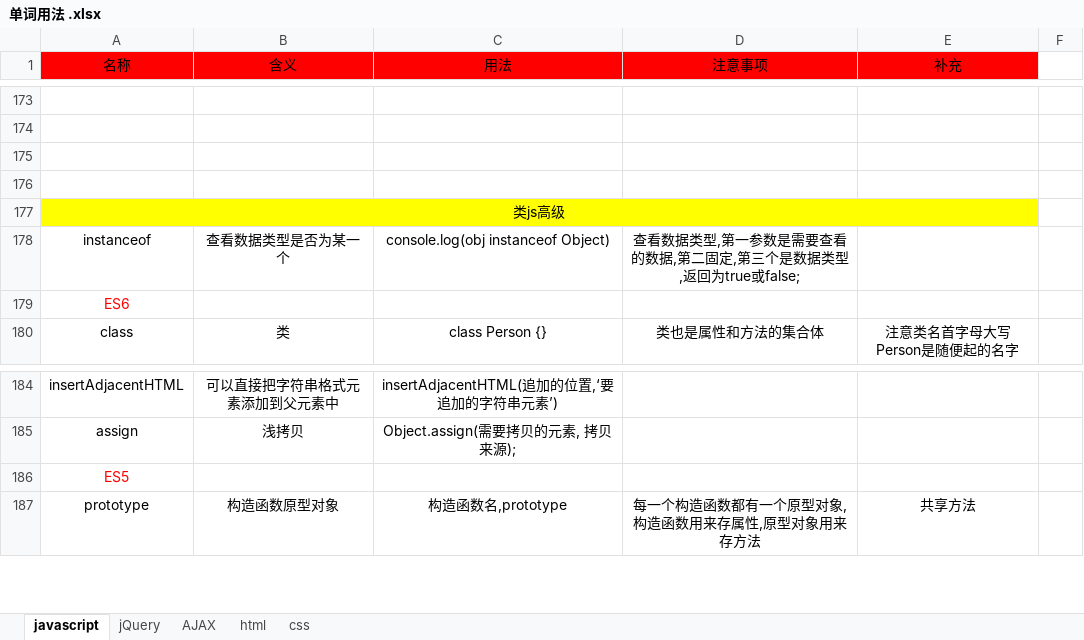
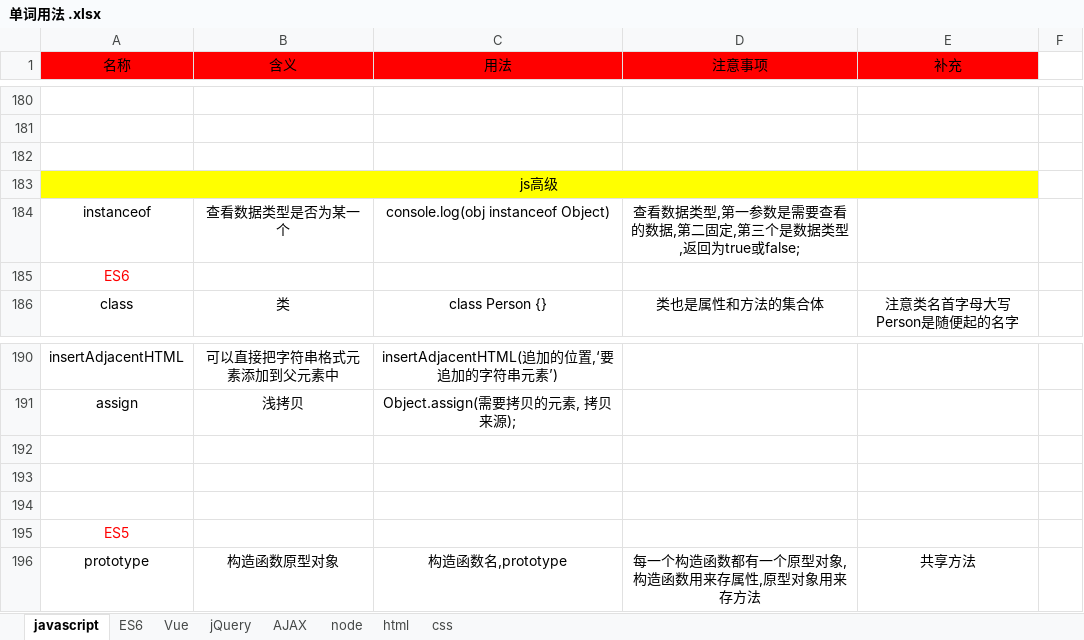
Before and after one commit to Kun76/study, an Excel workbook: 单词用法 .xlsx, sheet javascript, drawn as a sheet; only a part is shown, gaps mark what is left out; values as stored, in another font and other column widths than the file's, no borders; conditional formats not drawn; removed rows and columns are numbered as before the commit, all else as after; the diff covers the shown part only; the diff names each change by its address in the sheet, - before the commit and + after, or states it on an @@ line.

```diff
--- a/单词用法 .xlsx (sheet javascript)
+++ b/单词用法 .xlsx (sheet javascript)
+sheet tab: ES6
+sheet tab: Vue
+sheet tab: node
-row 176: (empty)
-A183 (名称): 类js高级
+A183 (名称): js高级
+row 192: (empty)
+row 193: (empty)
+row 194: (empty)
```
Also changed, not shown: 7 added rows and 2 edited cells elsewhere in this sheet, sheet AJAX, 5 other files.
